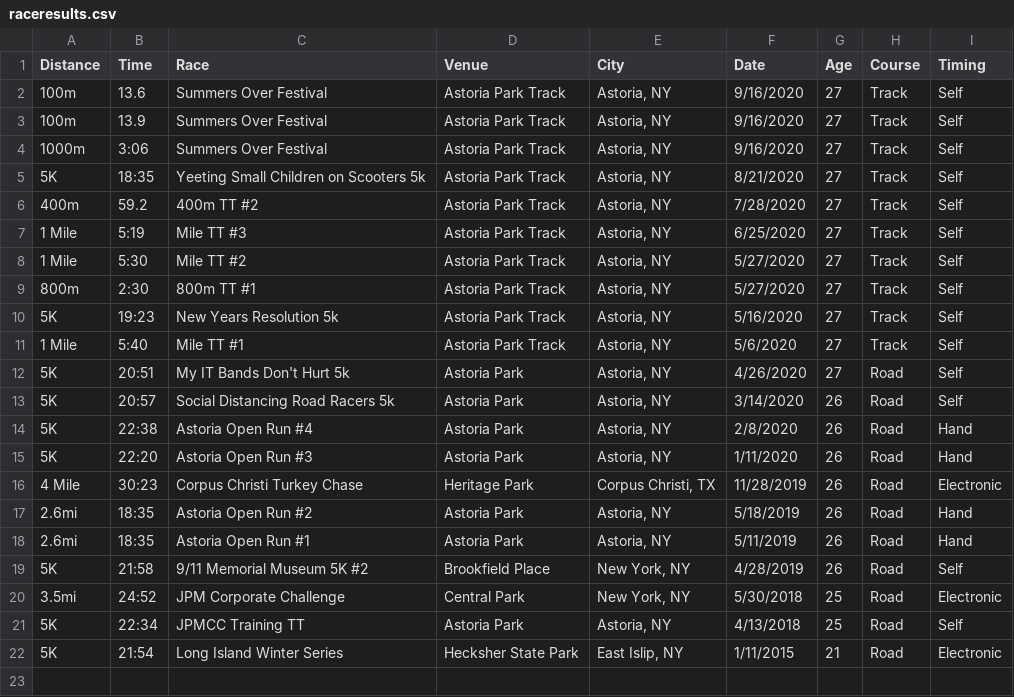
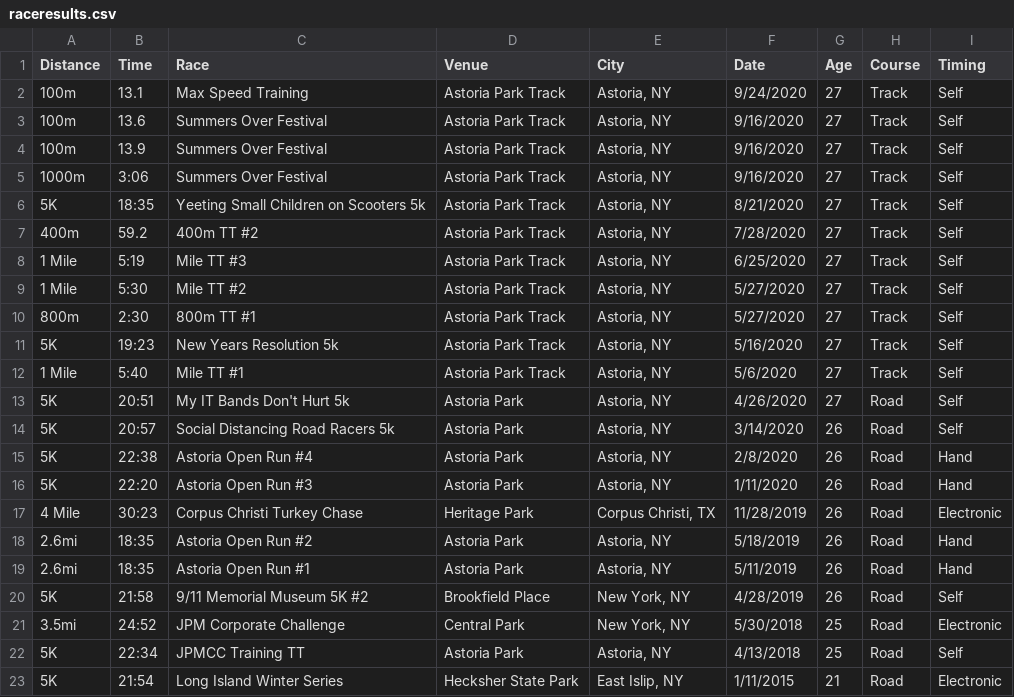
Before and after one commit to kenneththomas/kensraceresults, a CSV file: raceresults.csv, drawn as a sheet.

Commit message:
another 100m tt

```diff
--- a/raceresults.csv
+++ b/raceresults.csv
@@ -1,2 +1,3 @@
 Distance,Time,Race,Venue,City,Date,Age,Course,Timing
+100m,13.1,Max Speed Training,Astoria Park Track,"Astoria, NY",9/24/2020,27,Track,Self
 100m,13.6,Summers Over Festival,Astoria Park Track,"Astoria, NY",9/16/2020,27,Track,Self
```
